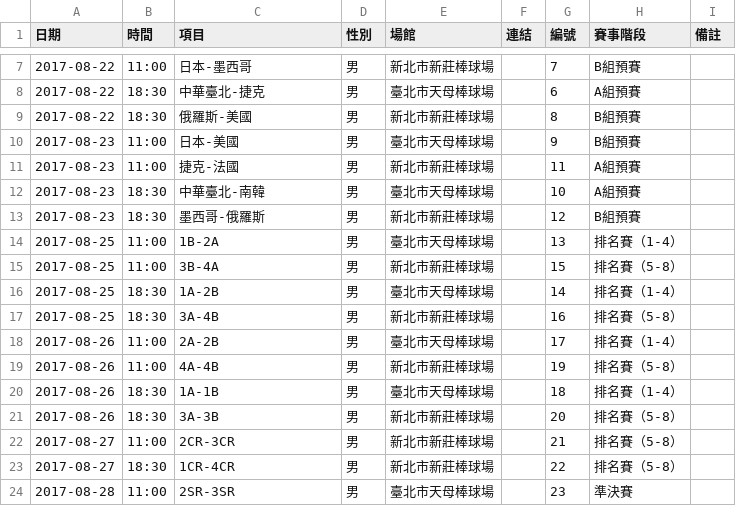
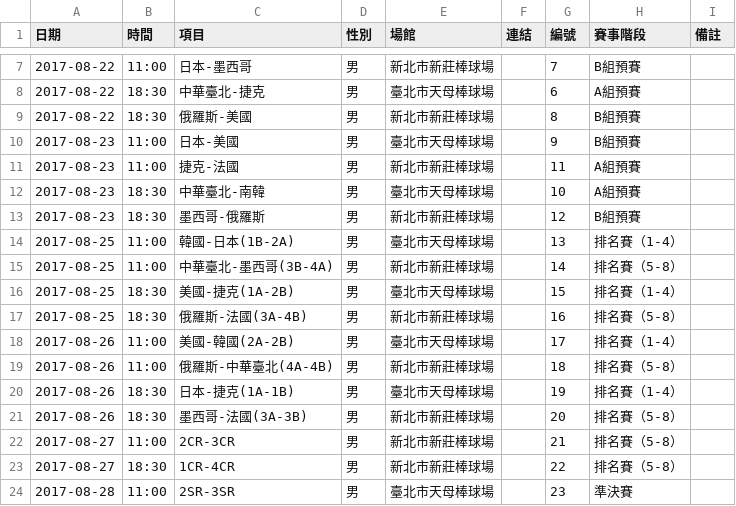
Before and after one commit to nthspace/universiade-scripts, a CSV file: schedules/棒球.csv, drawn as a sheet; only a part is shown, gaps mark what is left out.

```diff
--- a/schedules/棒球.csv
+++ b/schedules/棒球.csv
@@ -13,10 +13,10 @@
 2017-08-23,18:30,墨西哥-俄羅斯,男,新北市新莊棒球場,,12,B組預賽,
-2017-08-25,11:00,1B-2A,男,臺北市天母棒球場,,13,排名賽（1-4）,
-2017-08-25,11:00,3B-4A,男,新北市新莊棒球場,,15,排名賽（5-8）,
-2017-08-25,18:30,1A-2B,男,臺北市天母棒球場,,14,排名賽（1-4）,
-2017-08-25,18:30,3A-4B,男,新北市新莊棒球場,,16,排名賽（5-8）,
-2017-08-26,11:00,2A-2B,男,臺北市天母棒球場,,17,排名賽（1-4）,
-2017-08-26,11:00,4A-4B,男,新北市新莊棒球場,,19,排名賽（5-8）,
-2017-08-26,18:30,1A-1B,男,臺北市天母棒球場,,18,排名賽（1-4）,
-2017-08-26,18:30,3A-3B,男,新北市新莊棒球場,,20,排名賽（5-8）,
+2017-08-25,11:00,韓國-日本(1B-2A),男,臺北市天母棒球場,,13,排名賽（1-4）,
+2017-08-25,11:00,中華臺北-墨西哥(3B-4A),男,新北市新莊棒球場,,14,排名賽（5-8）,
+2017-08-25,18:30,美國-捷克(1A-2B),男,臺北市天母棒球場,,15,排名賽（1-4）,
+2017-08-25,18:30,俄羅斯-法國(3A-4B),男,新北市新莊棒球場,,16,排名賽（5-8）,
+2017-08-26,11:00,美國-韓國(2A-2B),男,臺北市天母棒球場,,17,排名賽（1-4）,
+2017-08-26,11:00,俄羅斯-中華臺北(4A-4B),男,新北市新莊棒球場,,18,排名賽（5-8）,
+2017-08-26,18:30,日本-捷克(1A-1B),男,臺北市天母棒球場,,19,排名賽（1-4）,
+2017-08-26,18:30,墨西哥-法國(3A-3B),男,新北市新莊棒球場,,20,排名賽（5-8）,
 2017-08-27,11:00,2CR-3CR,男,新北市新莊棒球場,,21,排名賽（5-8）,
```
Also changed, not shown: schedules/排球.csv, schedules/水球.csv, 2 other files.
